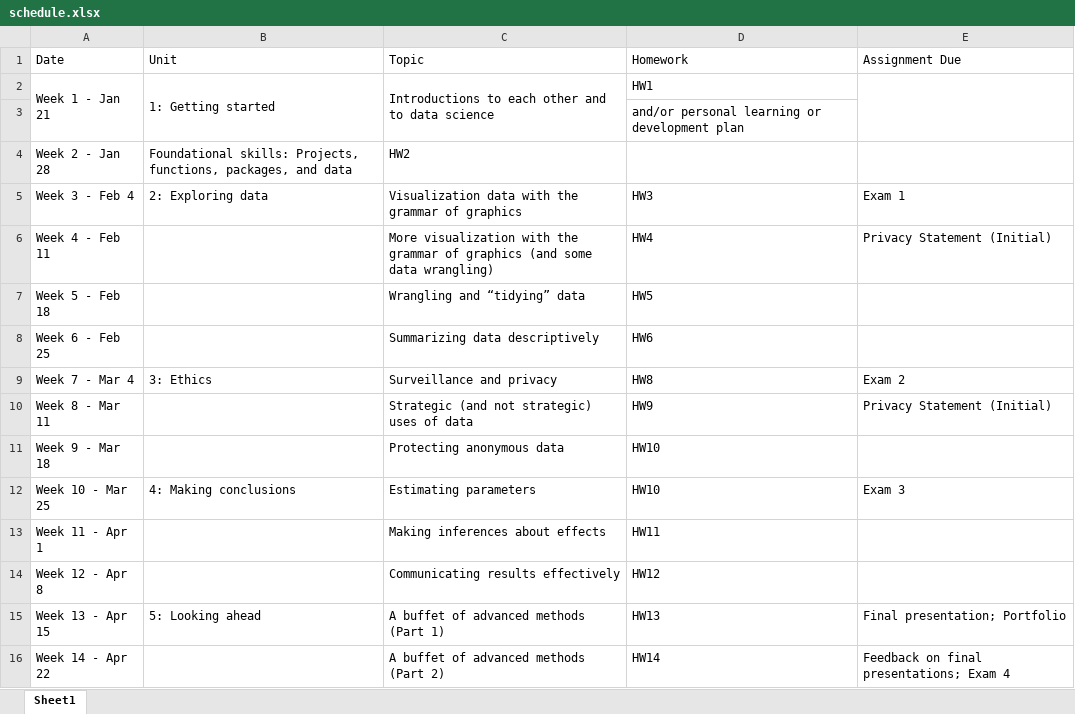
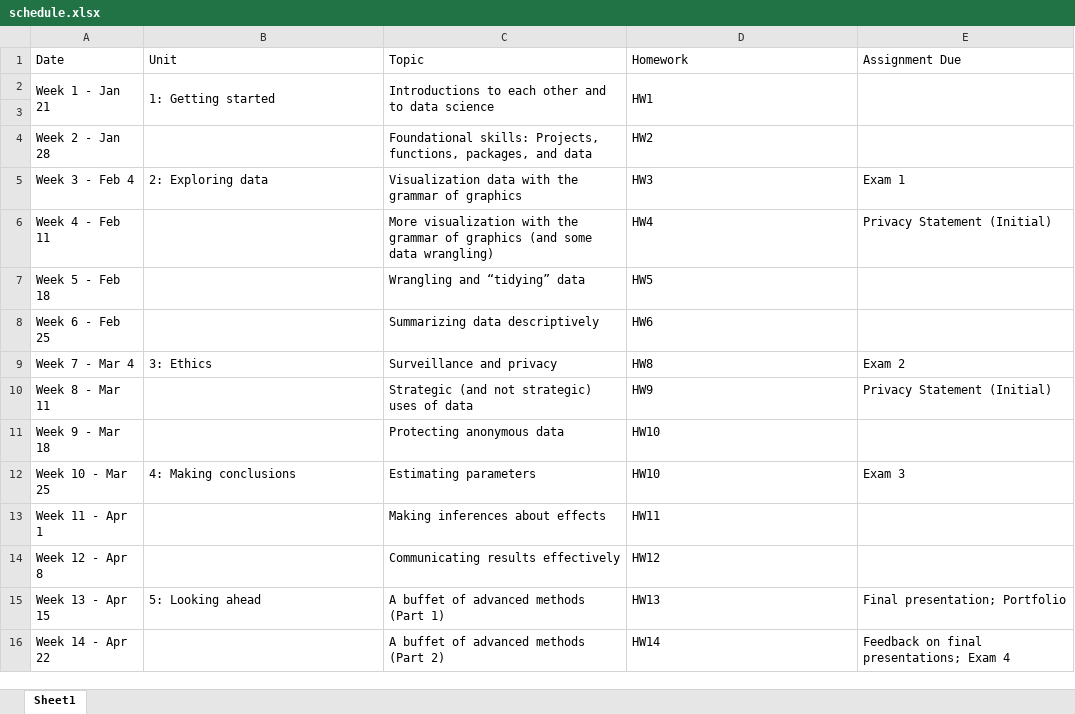
Before and after one commit to utkeds/s21-intro-to-data-sci-methods-in-ed, an Excel workbook: _site/libs/data/schedule.xlsx, sheet Sheet1, drawn as a sheet; values as stored, in another font and other column widths than the file's, no borders; the diff names each change by its address in the sheet, - before the commit and + after, or states it on an @@ line.

Commit message:
edit schedule's formatting

```diff
--- a/_site/libs/data/schedule.xlsx (sheet Sheet1)
+++ b/_site/libs/data/schedule.xlsx (sheet Sheet1)
+D2:D3 merged
-D3 (Homework): and/or personal learning or development plan
+D3 (Homework): (empty)
-B4 (Unit): Foundational skills: Projects, functions, packages, and data
+B4 (Unit): (empty)
-C4 (Topic): HW2
+C4 (Topic): Foundational skills: Projects, functions, packages, and data
-D4 (Homework): (empty)
+D4 (Homework): HW2
```
Also changed, not shown: libs/data/schedule.xlsx, 1 other file.
